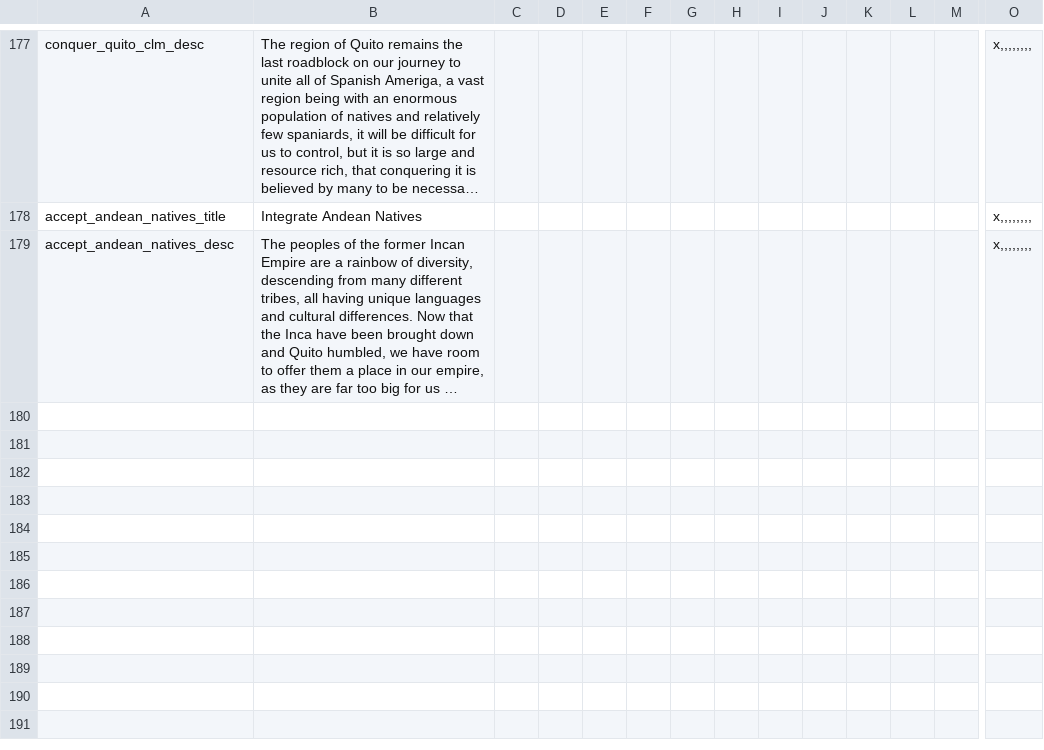
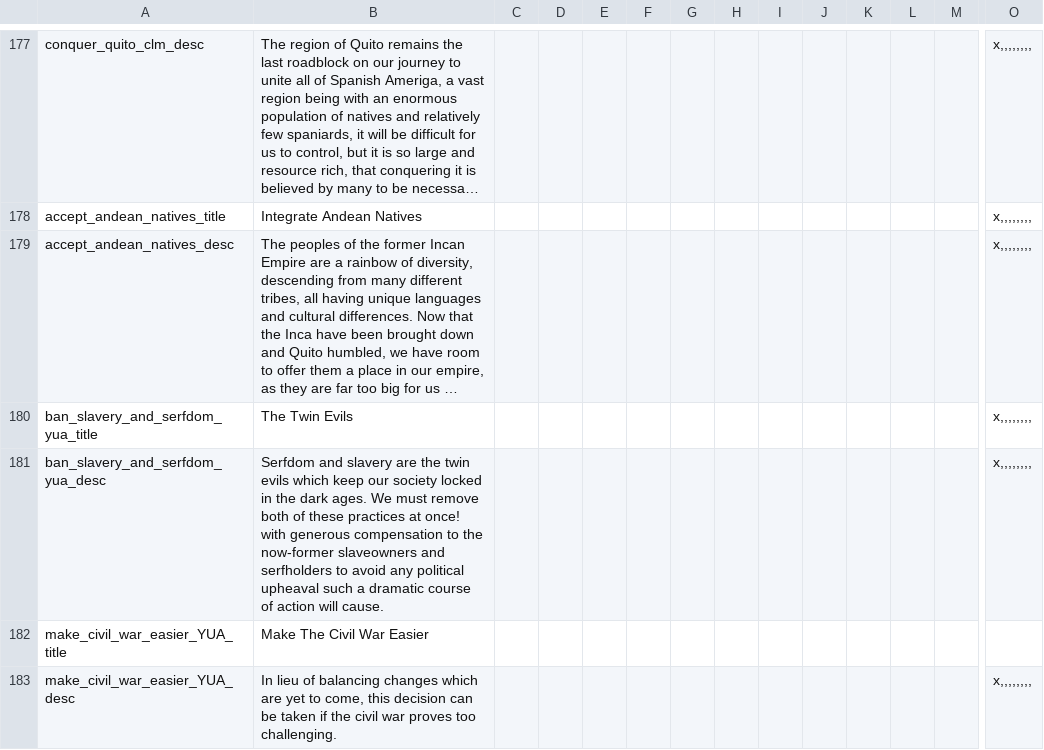
Before and after one commit to ClassicJj123/Jj-s-DoDFF-Schizo-Submod, a CSV file: Jj DODFF Schizo addon/localisation/Decisions.csv, drawn as a sheet; only a part is shown, gaps mark what is left out; long unchanged cells end in …; rows hold the shown columns only; the diff names each change by its address in the sheet, - before the commit and + after, or states it on an @@ line.

Commit message:
V1.3

```diff
--- a/Jj DODFF Schizo addon/localisation/Decisions.csv
+++ b/Jj DODFF Schizo addon/localisation/Decisions.csv
+row 180: ban_slavery_and_serfdom_yua_title | The Twin Evils |  |  |  |  |  |  |  |  |  |  |  | x,,,,,,,,
+row 181: ban_slavery_and_serfdom_yua_desc | Serfdom and slavery are the twin evils which keep our society locked in the dark ages. We must remove both of these practices at once! with generous compensation to the now-former slaveowners and serfholders to avoid any political upheaval such a dramatic course of action will cause. |  |  |  |  |  |  |  |  |  |  |  | x,,,,,,,,
+row 182: make_civil_war_easier_YUA_title | Make The Civil War Easier
+row 183: make_civil_war_easier_YUA_desc | In lieu of balancing changes which are yet to come, this decision can be taken if the civil war proves too challenging. |  |  |  |  |  |  |  |  |  |  |  | x,,,,,,,,
```
